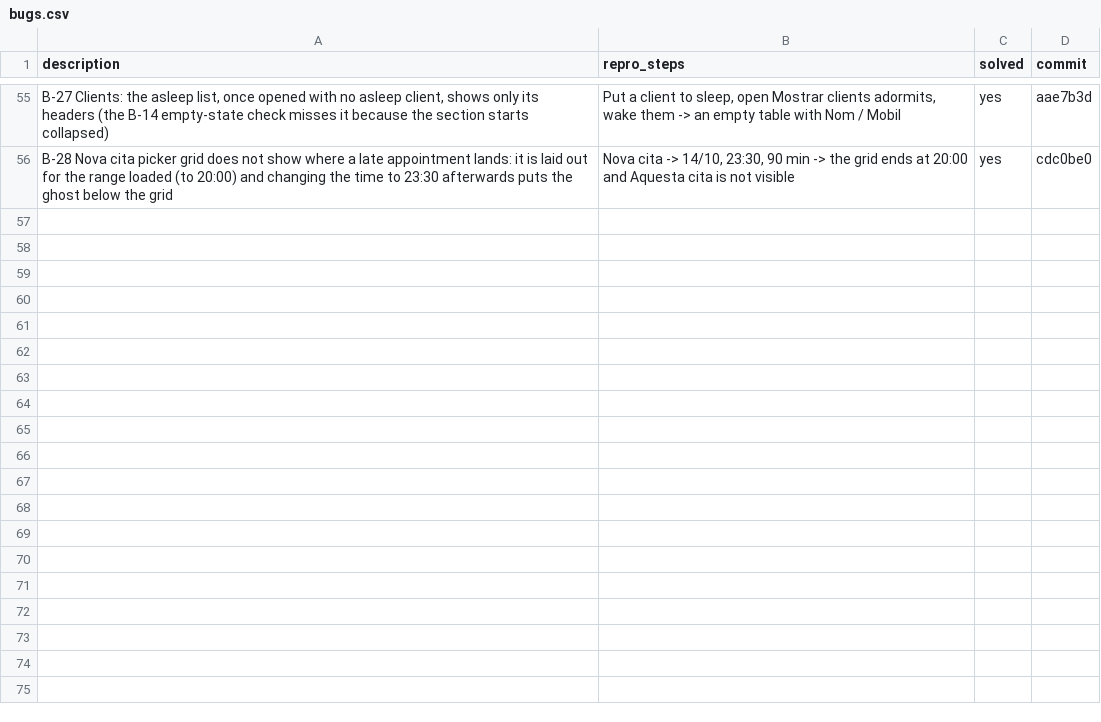
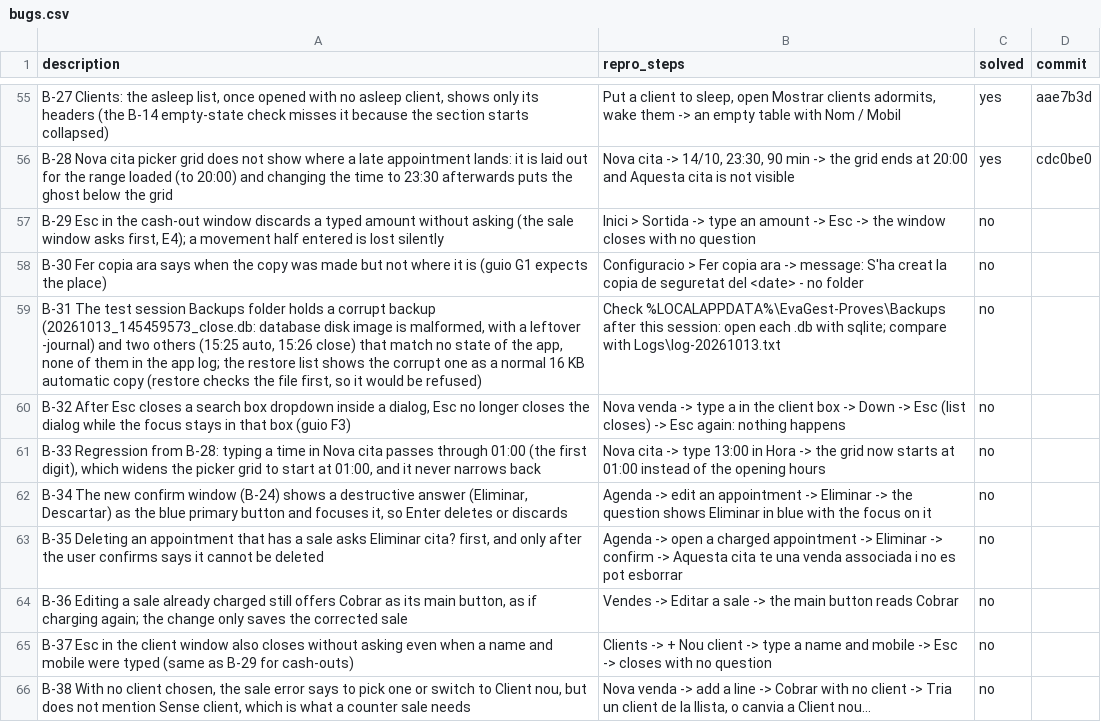
Before and after one commit to danielhoyosceldran/eva-gest, a CSV file: bugs.csv, drawn as a sheet; only a part is shown, gaps mark what is left out; the diff names each change by its address in the sheet, - before the commit and + after, or states it on an @@ line.

```diff
--- a/bugs.csv
+++ b/bugs.csv
+row 57: B-29 Esc in the cash-out window discards a typed amount without asking (the sale window asks first, E4); a movement half entered is lost silently | Inici > Sortida -> type an amount -> Esc -> the window closes with no question | no
+row 58: B-30 Fer copia ara says when the copy was made but not where it is (guio G1 expects the place) | Configuracio > Fer copia ara -> message: S'ha creat la copia de seguretat del <date> - no folder | no
+row 59: B-31 The test session Backups folder holds a corrupt backup (20261013_145459573_close.db: database disk image is malformed, with a leftover -journal) and two others (15:25 auto, 15:26 close) that match no state of the app, none of them in the app log; the restore list shows the corrupt one as a normal 16 KB automatic copy (restore checks the file first, so it would be refused) | Check %LOCALAPPDATA%\EvaGest-Proves\Backups after this session: open each .db with sqlite; compare with Logs\log-20261013.txt | no
+row 60: B-32 After Esc closes a search box dropdown inside a dialog, Esc no longer closes the dialog while the focus stays in that box (guio F3) | Nova venda -> type a in the client box -> Down -> Esc (list closes) -> Esc again: nothing happens | no
+row 61: B-33 Regression from B-28: typing a time in Nova cita passes through 01:00 (the first digit), which widens the picker grid to start at 01:00, and it never narrows back | Nova cita -> type 13:00 in Hora -> the grid now starts at 01:00 instead of the opening hours | no
+row 62: B-34 The new confirm window (B-24) shows a destructive answer (Eliminar, Descartar) as the blue primary button and focuses it, so Enter deletes or discards | Agenda -> edit an appointment -> Eliminar -> the question shows Eliminar in blue with the focus on it | no
+row 63: B-35 Deleting an appointment that has a sale asks Eliminar cita? first, and only after the user confirms says it cannot be deleted | Agenda -> open a charged appointment -> Eliminar -> confirm -> Aquesta cita te una venda associada i no es pot esborrar | no
+row 64: B-36 Editing a sale already charged still offers Cobrar as its main button, as if charging again; the change only saves the corrected sale | Vendes -> Editar a sale -> the main button reads Cobrar | no
+row 65: B-37 Esc in the client window also closes without asking even when a name and mobile were typed (same as B-29 for cash-outs) | Clients -> + Nou client -> type a name and mobile -> Esc -> closes with no question | no
+row 66: B-38 With no client chosen, the sale error says to pick one or switch to Client nou, but does not mention Sense client, which is what a counter sale needs | Nova venda -> add a line -> Cobrar with no client -> Tria un client de la llista, o canvia a Client nou... | no
```
